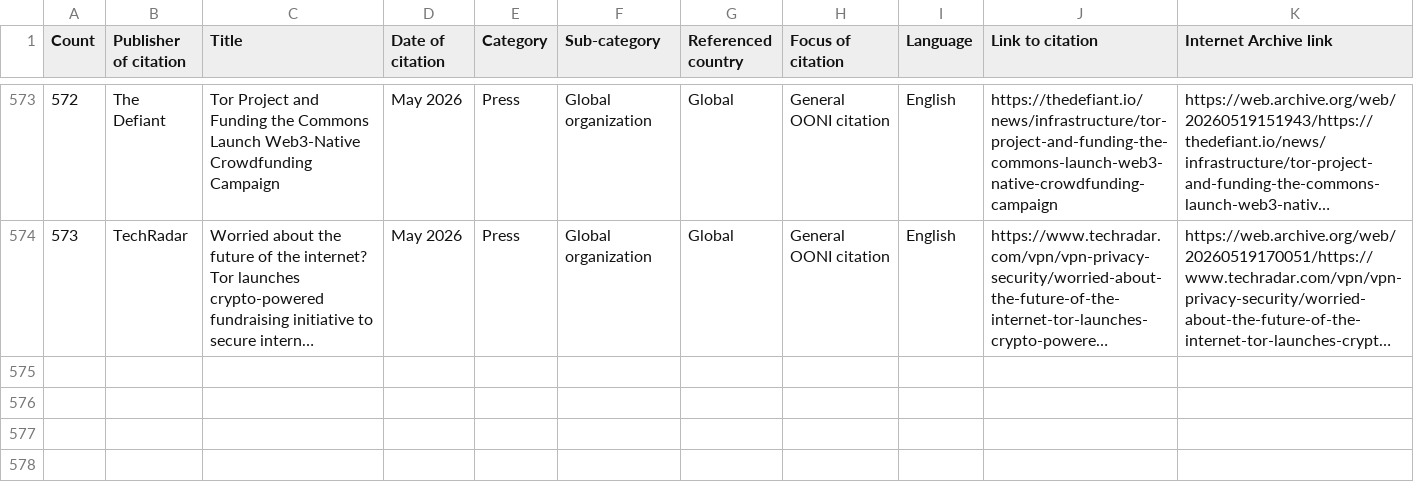
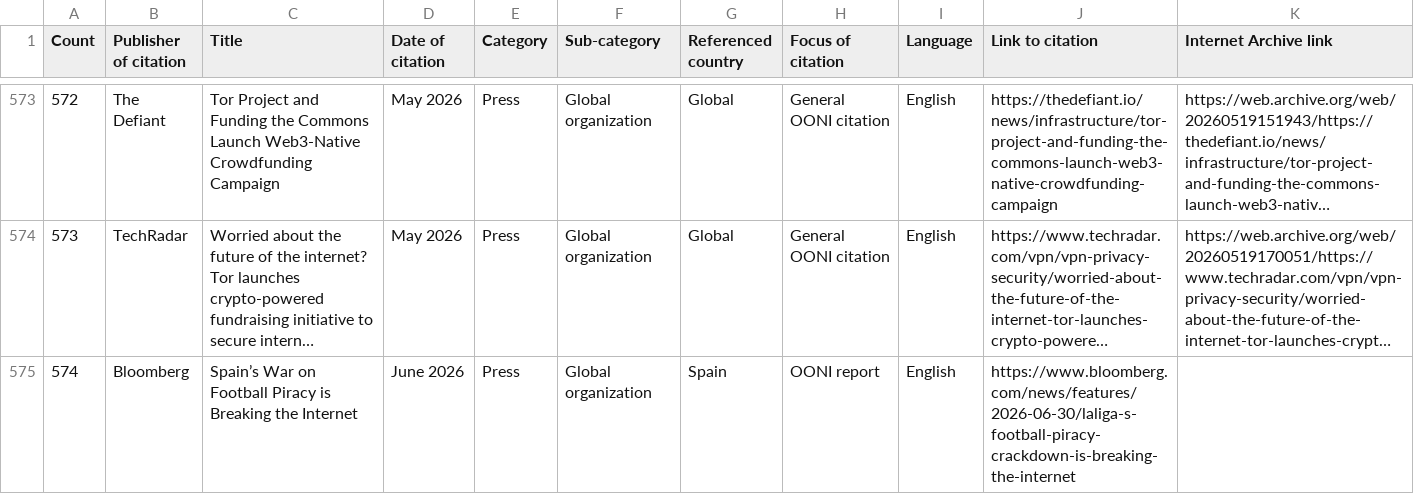
Before and after one commit to ooni/ooni.github.io, a CSV file: OONI-citations.csv, drawn as a sheet; only a part is shown, gaps mark what is left out; long unchanged cells end in …; the diff names each change by its address in the sheet, - before the commit and + after, or states it on an @@ line.

Commit message:
deploy: ooni/ooni.org@0397dea6462617921ceb5940fad71df4d56d4d4e

```diff
--- a/OONI-citations.csv
+++ b/OONI-citations.csv
+row 575: 574 | Bloomberg | Spain’s War on Football Piracy is Breaking the Internet | June 2026 | Press | Global organization | Spain | OONI report | English | https://www.bloomberg.com/news/features/2026-06-30/laliga-s-football-piracy-crackdown-is-breaking-the-internet
```
Also changed, not shown: 34 other files.
